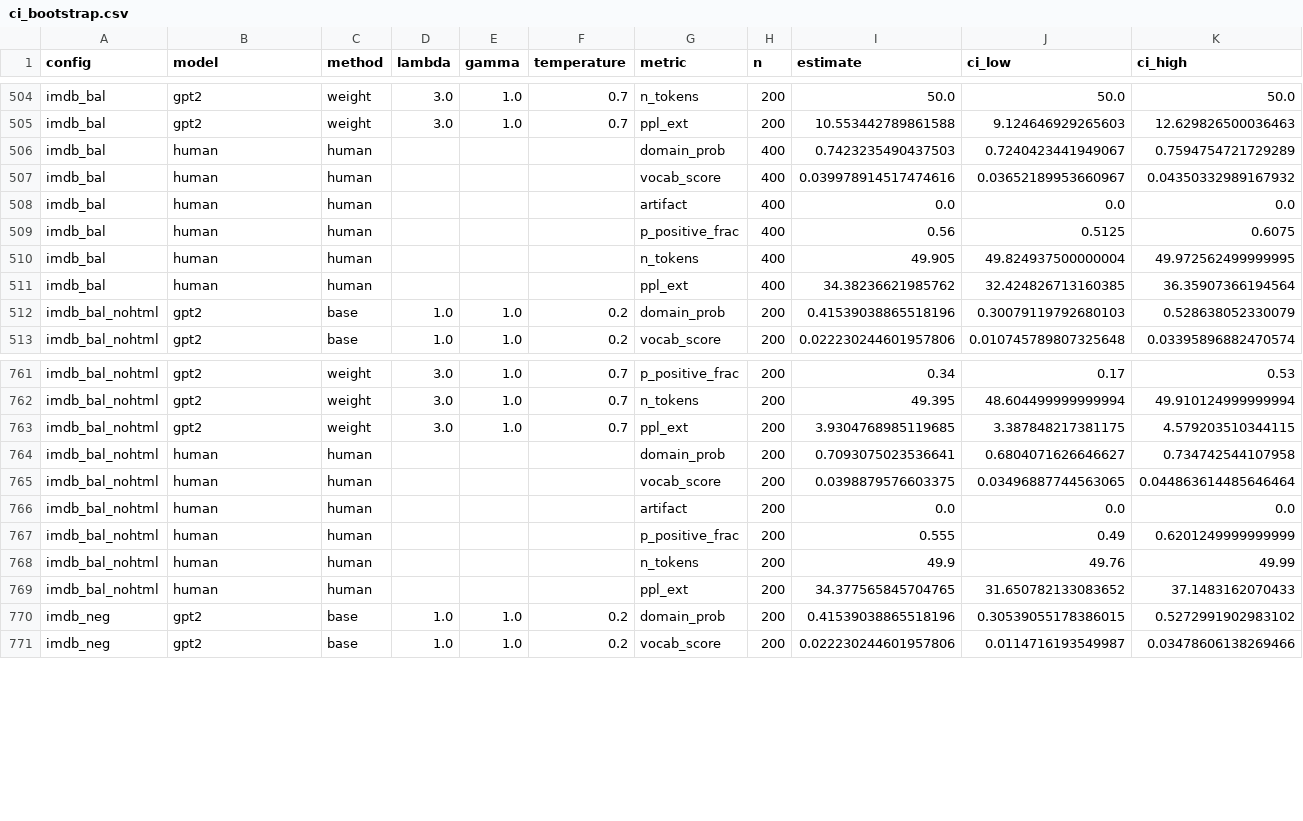
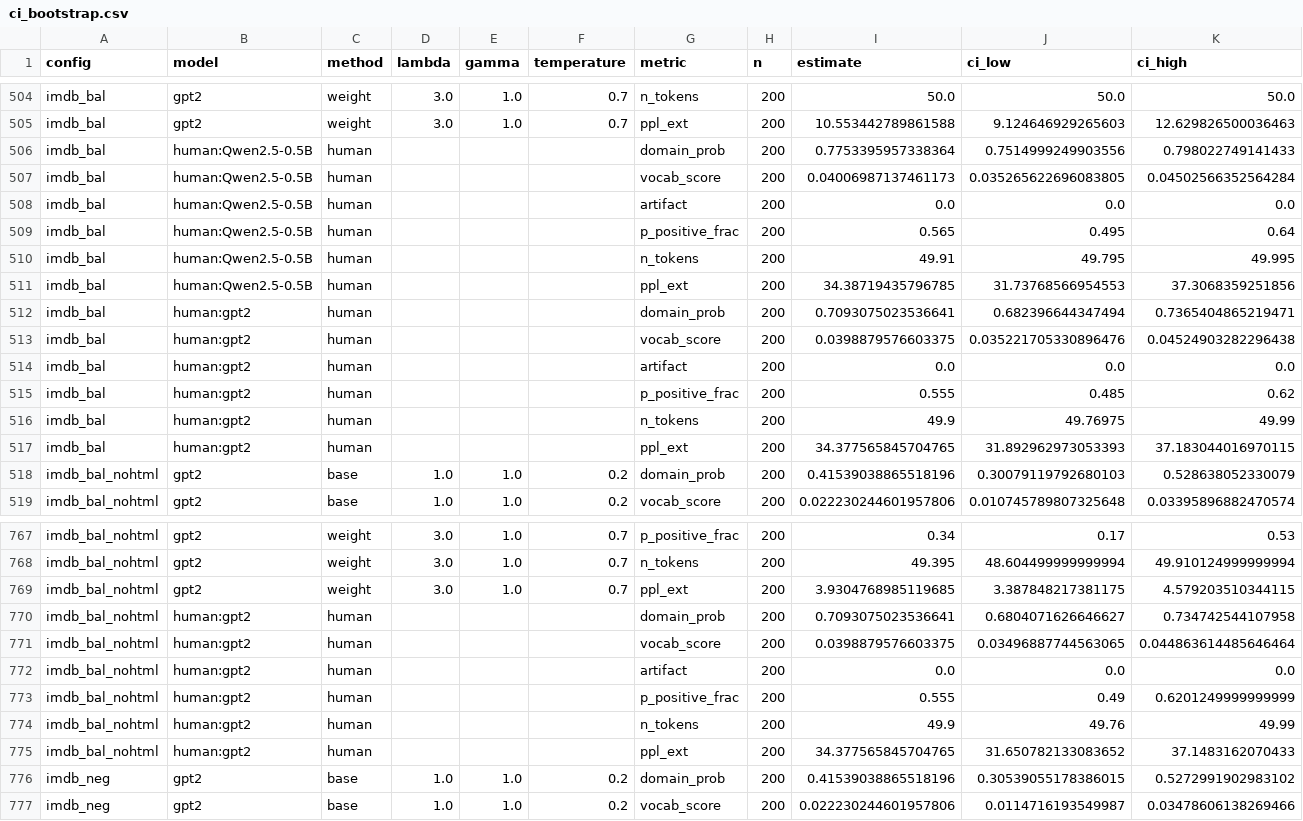
Before and after one commit to alexroehrs/dynalora, a CSV file: results/level2/stats/ci_bootstrap.csv, drawn as a sheet; only a part is shown, gaps mark what is left out; the diff covers the shown part only.

Commit message:
Bootstrap intervals with separate reference rows per run; Holm-adjusted paired tests

```diff
--- a/results/level2/stats/ci_bootstrap.csv
+++ b/results/level2/stats/ci_bootstrap.csv
@@ -505,8 +505,14 @@ imdb_bal,gpt2,weight,3.0,1.0,0.7,n_tokens,200,50.0,50.0,50.0
 imdb_bal,gpt2,weight,3.0,1.0,0.7,ppl_ext,200,10.553442789861588,9.124646929265603,12.629826500036463
-imdb_bal,human,human,,,,domain_prob,400,0.7423235490437503,0.7240423441949067,0.7594754721729289
-imdb_bal,human,human,,,,vocab_score,400,0.039978914517474616,0.03652189953660967,0.04350332989167932
-imdb_bal,human,human,,,,artifact,400,0.0,0.0,0.0
-imdb_bal,human,human,,,,p_positive_frac,400,0.56,0.5125,0.6075
-imdb_bal,human,human,,,,n_tokens,400,49.905,49.824937500000004,49.972562499999995
-imdb_bal,human,human,,,,ppl_ext,400,34.38236621985762,32.424826713160385,36.35907366194564
+imdb_bal,human:Qwen2.5-0.5B,human,,,,domain_prob,200,0.7753395957338364,0.7514999249903556,0.798022749141433
+imdb_bal,human:Qwen2.5-0.5B,human,,,,vocab_score,200,0.04006987137461173,0.035265622696083805,0.04502566352564284
+imdb_bal,human:Qwen2.5-0.5B,human,,,,artifact,200,0.0,0.0,0.0
+imdb_bal,human:Qwen2.5-0.5B,human,,,,p_positive_frac,200,0.565,0.495,0.64
+imdb_bal,human:Qwen2.5-0.5B,human,,,,n_tokens,200,49.91,49.795,49.995
+imdb_bal,human:Qwen2.5-0.5B,human,,,,ppl_ext,200,34.38719435796785,31.73768566954553,37.3068359251856
+imdb_bal,human:gpt2,human,,,,domain_prob,200,0.7093075023536641,0.682396644347494,0.7365404865219471
+imdb_bal,human:gpt2,human,,,,vocab_score,200,0.0398879576603375,0.035221705330896476,0.04524903282296438
+imdb_bal,human:gpt2,human,,,,artifact,200,0.0,0.0,0.0
+imdb_bal,human:gpt2,human,,,,p_positive_frac,200,0.555,0.485,0.62
+imdb_bal,human:gpt2,human,,,,n_tokens,200,49.9,49.76975,49.99
+imdb_bal,human:gpt2,human,,,,ppl_ext,200,34.377565845704765,31.892962973053393,37.183044016970115
 imdb_bal_nohtml,gpt2,base,1.0,1.0,0.2,domain_prob,200,0.41539038865518196,0.30079119792680103,0.528638052330079
@@ -763,8 +769,8 @@ imdb_bal_nohtml,gpt2,weight,3.0,1.0,0.7,n_tokens,200,49.395,48.604499999999994,4
 imdb_bal_nohtml,gpt2,weight,3.0,1.0,0.7,ppl_ext,200,3.9304768985119685,3.387848217381175,4.579203510344115
-imdb_bal_nohtml,human,human,,,,domain_prob,200,0.7093075023536641,0.6804071626646627,0.734742544107958
-imdb_bal_nohtml,human,human,,,,vocab_score,200,0.0398879576603375,0.03496887744563065,0.044863614485646464
-imdb_bal_nohtml,human,human,,,,artifact,200,0.0,0.0,0.0
-imdb_bal_nohtml,human,human,,,,p_positive_frac,200,0.555,0.49,0.6201249999999999
-imdb_bal_nohtml,human,human,,,,n_tokens,200,49.9,49.76,49.99
-imdb_bal_nohtml,human,human,,,,ppl_ext,200,34.377565845704765,31.650782133083652,37.1483162070433
+imdb_bal_nohtml,human:gpt2,human,,,,domain_prob,200,0.7093075023536641,0.6804071626646627,0.734742544107958
+imdb_bal_nohtml,human:gpt2,human,,,,vocab_score,200,0.0398879576603375,0.03496887744563065,0.044863614485646464
+imdb_bal_nohtml,human:gpt2,human,,,,artifact,200,0.0,0.0,0.0
+imdb_bal_nohtml,human:gpt2,human,,,,p_positive_frac,200,0.555,0.49,0.6201249999999999
+imdb_bal_nohtml,human:gpt2,human,,,,n_tokens,200,49.9,49.76,49.99
+imdb_bal_nohtml,human:gpt2,human,,,,ppl_ext,200,34.377565845704765,31.650782133083652,37.1483162070433
 imdb_neg,gpt2,base,1.0,1.0,0.2,domain_prob,200,0.41539038865518196,0.30539055178386015,0.5272991902983102
```
Also changed, not shown: 17 edited cells elsewhere in this file, results/level2/stats/paired_tests.csv.
